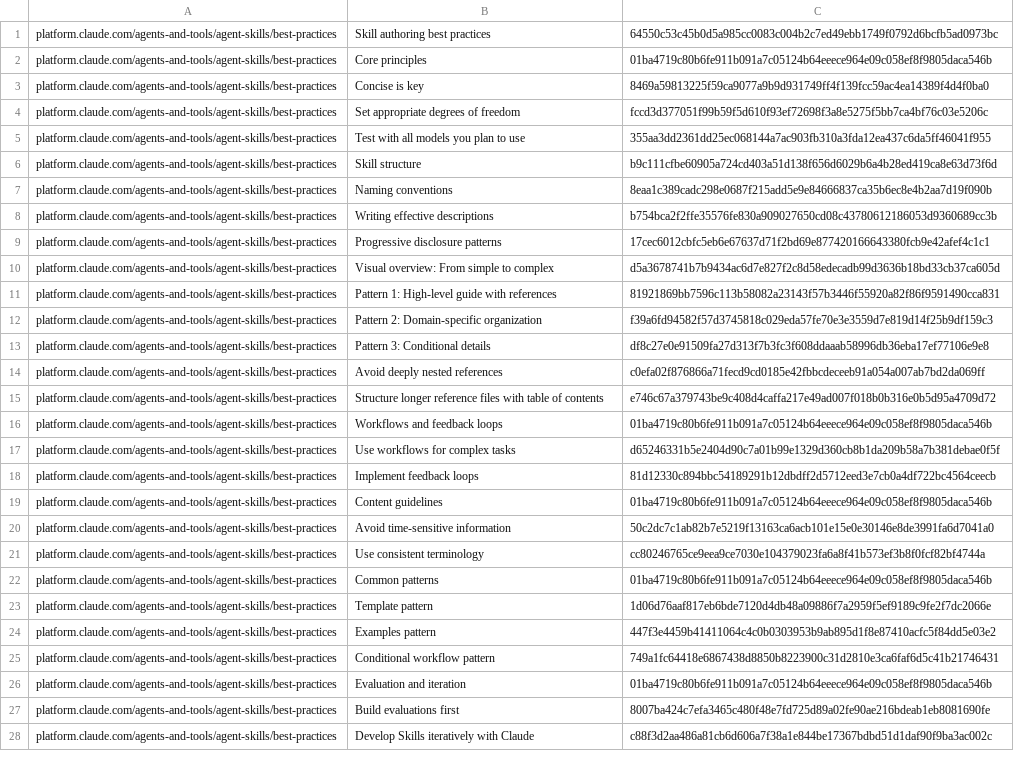
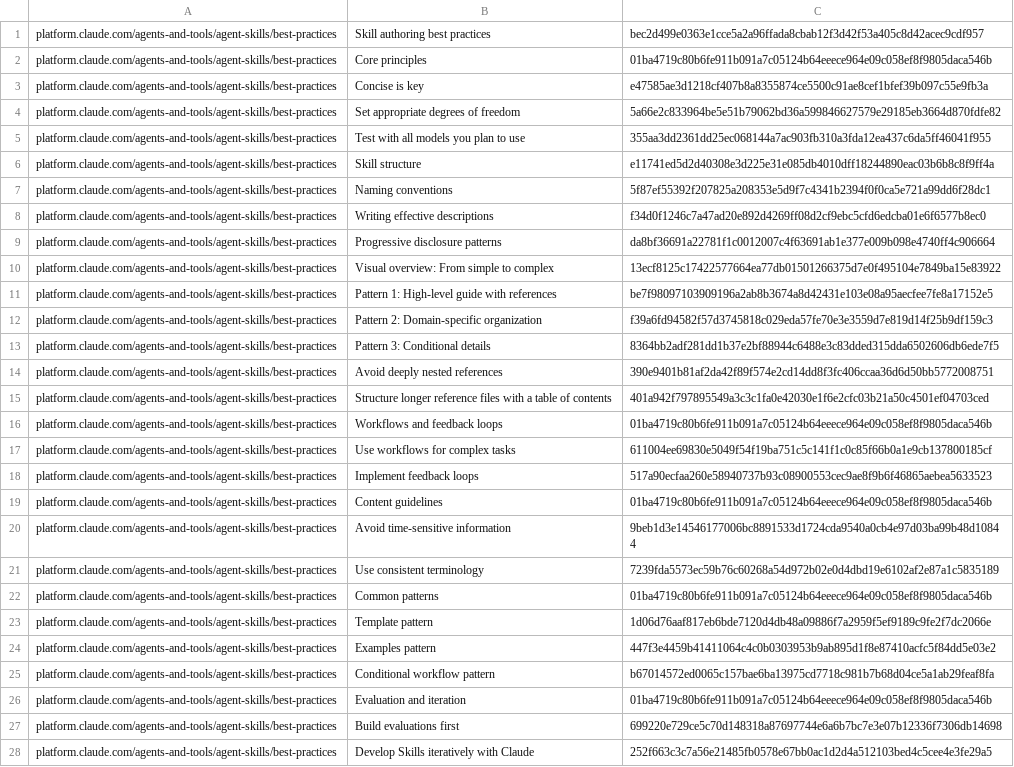
Before and after one commit to jakec-dev/jakec-dev-marketplace, a TSV file: upstream/anthropic/fingerprints.tsv, drawn as a sheet; only a part is shown; the diff covers the shown part only; the diff names each change by its address in the sheet, - before the commit and + after, or states it on an @@ line.

```diff
--- a/upstream/anthropic/fingerprints.tsv
+++ b/upstream/anthropic/fingerprints.tsv
-C1: 64550c53c45b0d5a985cc0083c004b2c7ed49ebb1749f0792d6bcfb5ad0973bc
+C1: bec2d499e0363e1cce5a2a96ffada8cbab12f3d42f53a405c8d42acec9cdf957
-C3: 8469a59813225f59ca9077a9b9d931749ff4f139fcc59ac4ea14389f4d4f0ba0
+C3: e47585ae3d1218cf407b8a8355874ce5500c91ae8cef1bfef39b097c55e9fb3a
-C4: fccd3d377051f99b59f5d610f93ef72698f3a8e5275f5bb7ca4bf76c03e5206c
+C4: 5a66e2c833964be5e51b79062bd36a599846627579e29185eb3664d870fdfe82
-C6: b9c111cfbe60905a724cd403a51d138f656d6029b6a4b28ed419ca8e63d73f6d
+C6: e11741ed5d2d40308e3d225e31e085db4010dff18244890eac03b6b8c8f9ff4a
-C7: 8eaa1c389cadc298e0687f215add5e9e84666837ca35b6ec8e4b2aa7d19f090b
+C7: 5f87ef55392f207825a208353e5d9f7c4341b2394f0f0ca5e721a99dd6f28dc1
-C8: b754bca2f2ffe35576fe830a909027650cd08c43780612186053d9360689cc3b
+C8: f34d0f1246c7a47ad20e892d4269ff08d2cf9ebc5cfd6edcba01e6f6577b8ec0
-C9: 17cec6012cbfc5eb6e67637d71f2bd69e877420166643380fcb9e42afef4c1c1
+C9: da8bf36691a22781f1c0012007c4f63691ab1e377e009b098e4740ff4c906664
-C10: d5a3678741b7b9434ac6d7e827f2c8d58edecadb99d3636b18bd33cb37ca605d
+C10: 13ecf8125c17422577664ea77db01501266375d7e0f495104e7849ba15e83922
-C11: 81921869bb7596c113b58082a23143f57b3446f55920a82f86f9591490cca831
+C11: be7f98097103909196a2ab8b3674a8d42431e103e08a95aecfee7fe8a17152e5
-C13: df8c27e0e91509fa27d313f7b3fc3f608ddaaab58996db36eba17ef77106e9e8
+C13: 8364bb2adf281dd1b37e2bf88944c6488e3c83dded315dda6502606db6ede7f5
-C14: c0efa02f876866a71fecd9cd0185e42fbbcdeceeb91a054a007ab7bd2da069ff
+C14: 390e9401b81af2da42f89f574e2cd14dd8f3fc406ccaa36d6d50bb5772008751
-B15: …files with table of…
+B15: …files with a table of…
-C15: e746c67a379743be9c408d4caffa217e49ad007f018b0b316e0b5d95a4709d72
+C15: 401a942f797895549a3c3c1fa0e42030e1f6e2cfc03b21a50c4501ef04703ced
-C17: d65246331b5e2404d90c7a01b99e1329d360cb8b1da209b58a7b381debae0f5f
+C17: 611004ee69830e5049f54f19ba751c5c141f1c0c85f66b0a1e9cb137800185cf
-C18: 81d12330c894bbc54189291b12dbdff2d5712eed3e7cb0a4df722bc4564ceecb
+C18: 517a90ecfaa260e58940737b93c08900553cec9ae8f9b6f46865aebea5633523
-C20: 50c2dc7c1ab82b7e5219f13163ca6acb101e15e0e30146e8de3991fa6d7041a0
+C20: 9beb1d3e14546177006bc8891533d1724cda9540a0cb4e97d03ba99b48d10844
-C21: cc80246765ce9eea9ce7030e104379023fa6a8f41b573ef3b8f0fcf82bf4744a
+C21: 7239fda5573ec59b76c60268a54d972b02e0d4dbd19e6102af2e87a1c5835189
-C25: 749a1fc64418e6867438d8850b8223900c31d2810e3ca6faf6d5c41b21746431
+C25: b67014572ed0065c157bae6ba13975cd7718c981b7b68d04ce5a1ab29feaf8fa
-C27: 8007ba424c7efa3465c480f48e7fd725d89a02fe90ae216bdeab1eb8081690fe
+C27: 699220e729ce5c70d148318a87697744e6a6b7bc7e3e07b12336f7306db14698
-C28: c88f3d2aa486a81cb6d606a7f38a1e844be17367bdbd51d1daf90f9ba3ac002c
+C28: 252f663c3c7a56e21485fb0578e67bb0ac1d2d4a512103bed4c5cee4e3fe29a5
```
Also changed, not shown: 16 edited cells elsewhere in this file, maintenance/ledger/skills.tsv, upstream/anthropic/toc.tsv, 24 other files.
